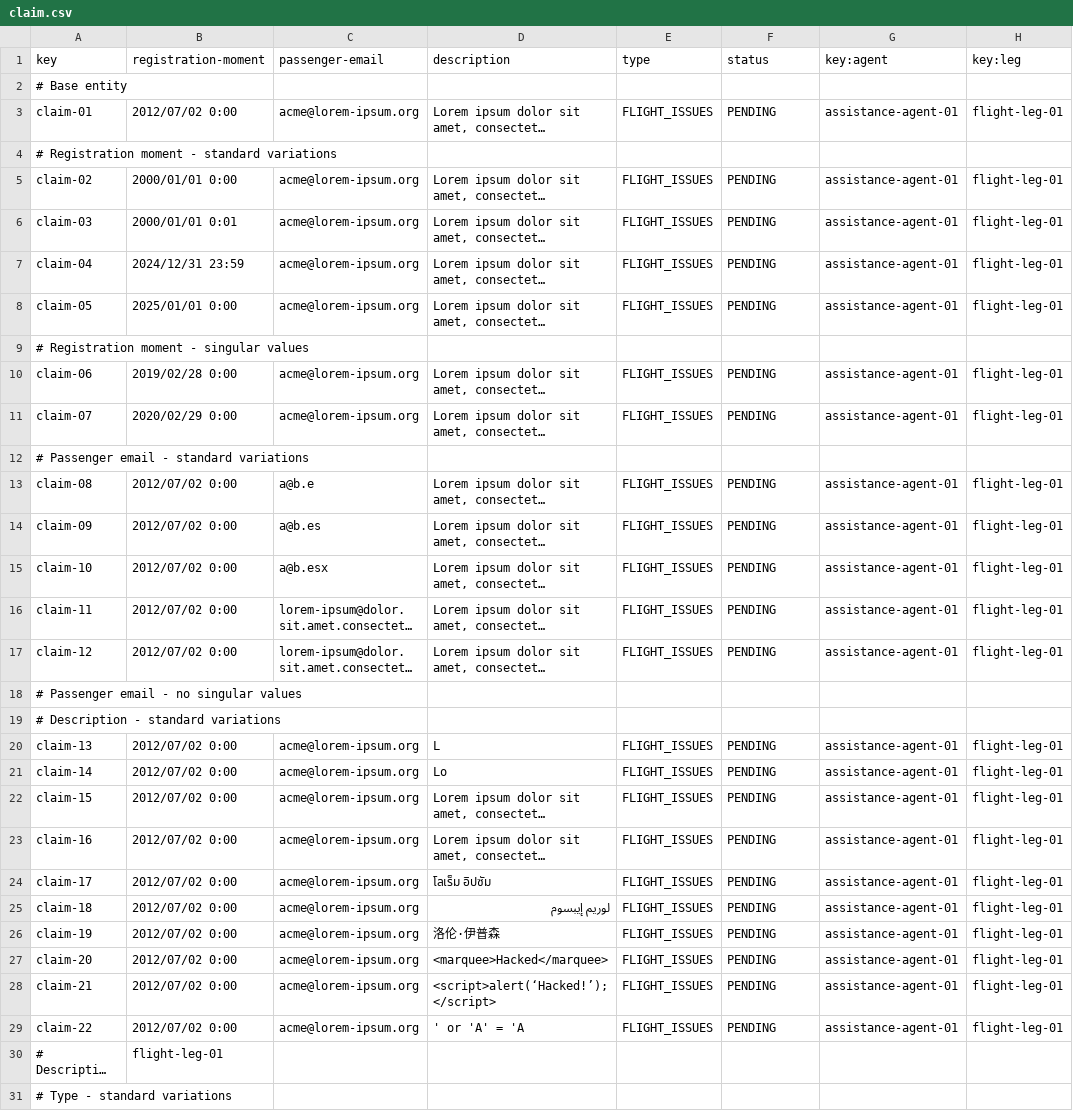
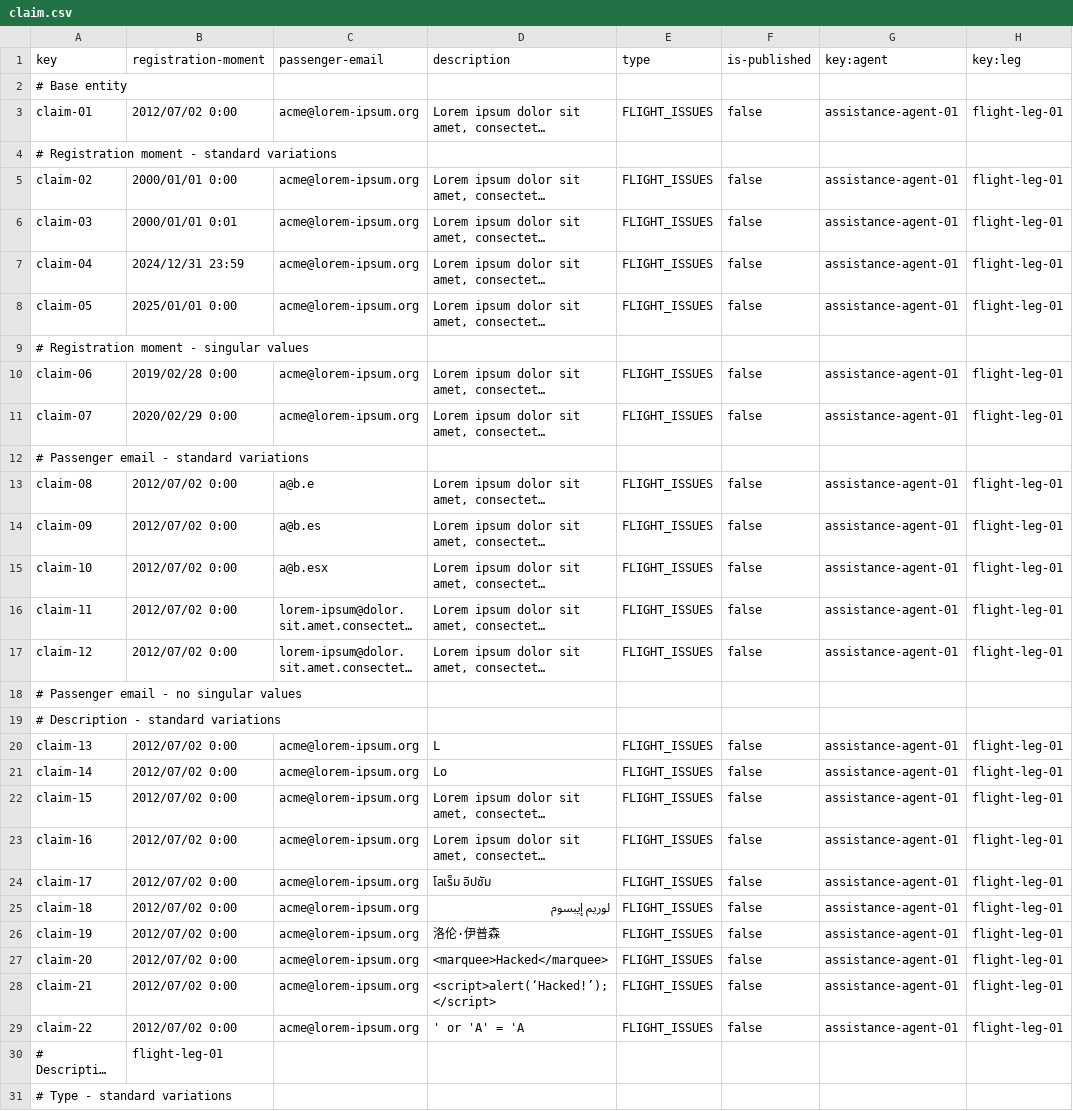
Before and after one commit to mquirosq/Acme-ANS-D04, a CSV file: src/main/resources/WEB-INF/data/sample/claim.csv, drawn as a sheet; only a part is shown; long unchanged cells end in …; the diff covers the shown part only; the diff names each change by its address in the sheet, - before the commit and + after, or states it on an @@ line.

```diff
--- a/src/main/resources/WEB-INF/data/sample/claim.csv
+++ b/src/main/resources/WEB-INF/data/sample/claim.csv
-F1: status
+F1: is-published
-F3 (is-published): PENDING
+F3 (is-published): false
-F5:F8 (is-published): PENDING
+F5:F8 (is-published): false
-F10:F11 (is-published): PENDING
+F10:F11 (is-published): false
-F13:F17 (is-published): PENDING
+F13:F17 (is-published): false
-F20:F29 (is-published): PENDING
+F20:F29 (is-published): false
```
Also changed, not shown: 1 removed row and 12 edited cells elsewhere in this file, src/main/resources/WEB-INF/data/sample/tracking-log.csv.
